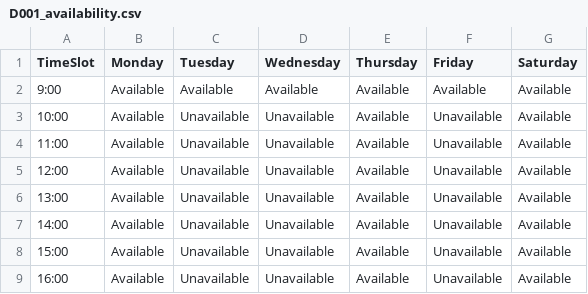
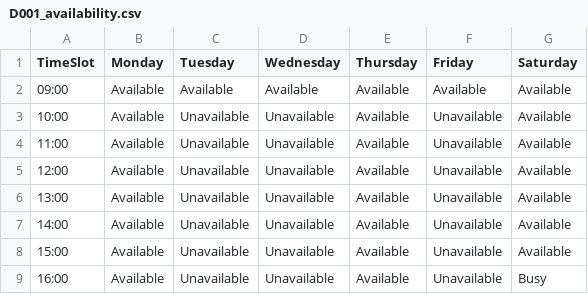
Before and after one commit to Devininthelab/sc2002-hospital-management-system, a CSV file: HospitalManagementSystem/src/main/resources/doctor_availability/D001_availability.csv, drawn as a sheet.

```diff
--- a/HospitalManagementSystem/src/main/resources/doctor_availability/D001_availability.csv
+++ b/HospitalManagementSystem/src/main/resources/doctor_availability/D001_availability.csv
@@ -1,3 +1,3 @@
 TimeSlot,Monday,Tuesday,Wednesday,Thursday,Friday,Saturday
-9:00,Available,Available,Available,Available,Available,Available
+09:00,Available,Available,Available,Available,Available,Available
 10:00,Available,Unavailable,Unavailable,Available,Unavailable,Available
@@ -8,2 +8,2 @@ TimeSlot,Monday,Tuesday,Wednesday,Thursday,Friday,Saturday
 15:00,Available,Unavailable,Unavailable,Available,Unavailable,Available
-16:00,Available,Unavailable,Unavailable,Available,Unavailable,Available
+16:00,Available,Unavailable,Unavailable,Available,Unavailable,Busy
```
Also changed, not shown: HospitalManagementSystem/src/main/resources/Staff_List.csv, 2 other files.
